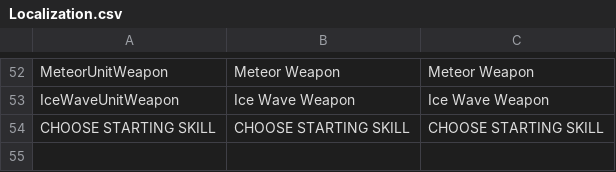
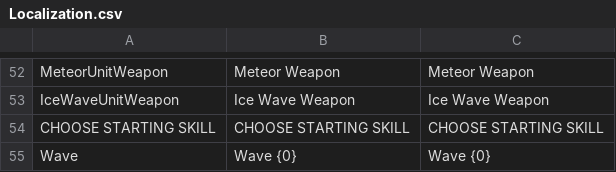
Before and after one commit to KonstantKuz/SuperpowerSquad, a CSV file: Assets/Resources/Configs/Localization.csv, drawn as a sheet; only a part is shown, gaps mark what is left out.

```diff
--- a/Assets/Resources/Configs/Localization.csv
+++ b/Assets/Resources/Configs/Localization.csv
@@ -54 +54,2 @@ IceWaveUnitWeapon,Ice Wave Weapon,Ice Wave Weapon
 CHOOSE STARTING SKILL,CHOOSE STARTING SKILL,CHOOSE STARTING SKILL
+Wave,Wave {0},Wave {0}
```
Also changed, not shown: 3 other files.
